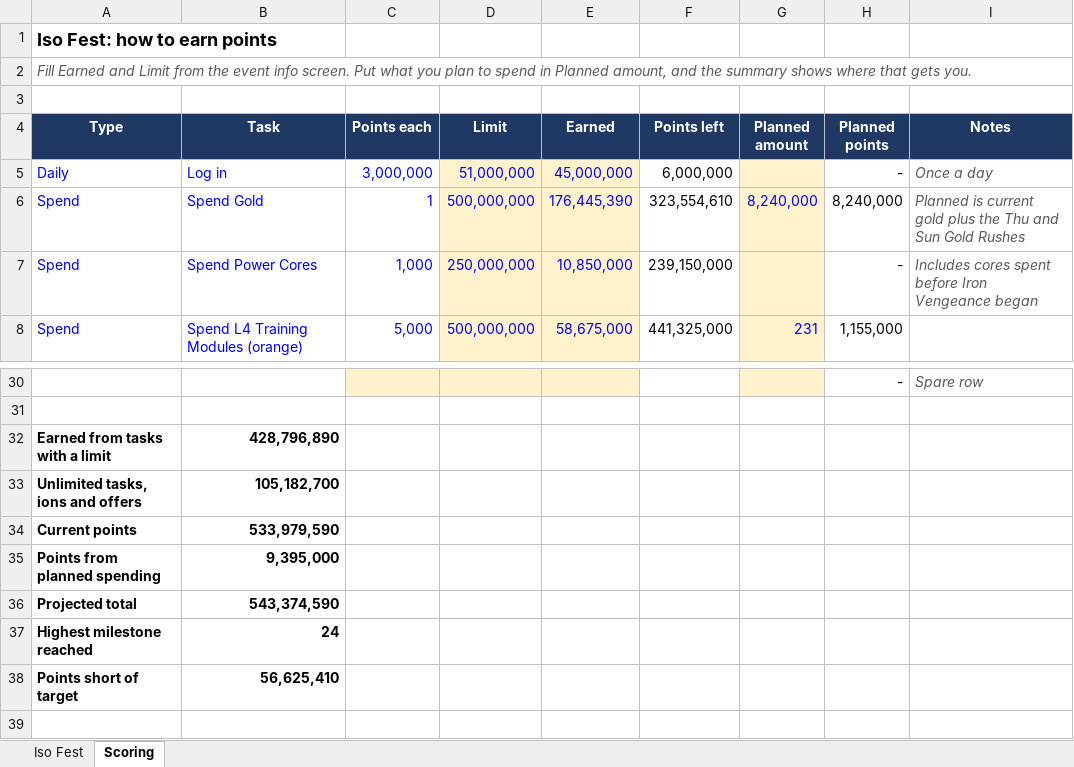
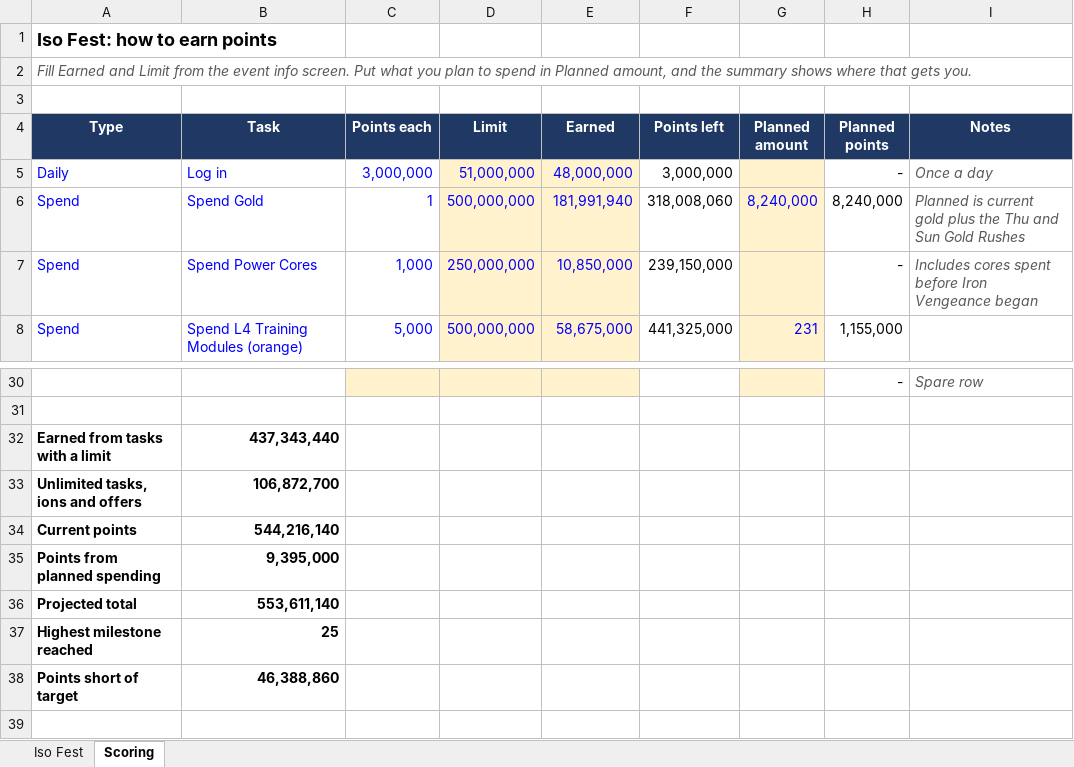
Before and after one commit to mansaalman01-maker/Marvel-Strike-Force-Planning, an Excel workbook: Iso_Fest_Tracker.xlsx, sheet Scoring, drawn as a sheet; only a part is shown, gaps mark what is left out; values as stored, in another font and other column widths than the file's, no borders; the diff names each change by its address in the sheet, - before the commit and + after, or states it on an @@ line.

```diff
--- a/Iso_Fest_Tracker.xlsx (sheet Scoring)
+++ b/Iso_Fest_Tracker.xlsx (sheet Scoring)
-E5 (Earned): 45,000,000
+E5 (Earned): 48,000,000
-F5 (Points left): 6,000,000
+F5 (Points left): 3,000,000
-E6 (Earned): 176,445,390
+E6 (Earned): 181,991,940
-F6 (Points left): 323,554,610
+F6 (Points left): 318,008,060
-B32 (Task): 428,796,890
+B32 (Task): 437,343,440
-B33 (Task): 105,182,700
+B33 (Task): 106,872,700
-B34 (Task): 533,979,590
+B34 (Task): 544,216,140
-B36 (Task): 543,374,590
+B36 (Task): 553,611,140
-B37 (Task): 24
+B37 (Task): 25
-B38 (Task): 56,625,410
+B38 (Task): 46,388,860
```
Also changed, not shown: sheet Iso Fest, Event_Tracker.xlsx.
